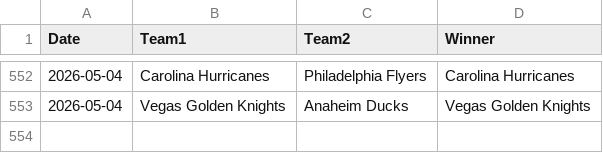
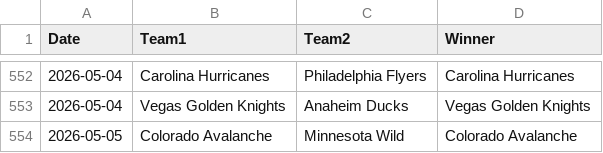
Before and after one commit to AHarper413/bether-website, a CSV file: pipeline/nhl_game_results_raw.csv, drawn as a sheet; only a part is shown, gaps mark what is left out.

```diff
--- a/pipeline/nhl_game_results_raw.csv
+++ b/pipeline/nhl_game_results_raw.csv
@@ -553 +553,2 @@ Date,Team1,Team2,Winner
 2026-05-04,Vegas Golden Knights,Anaheim Ducks,Vegas Golden Knights
+2026-05-05,Colorado Avalanche,Minnesota Wild,Colorado Avalanche
```
Also changed, not shown: 1 other file.
